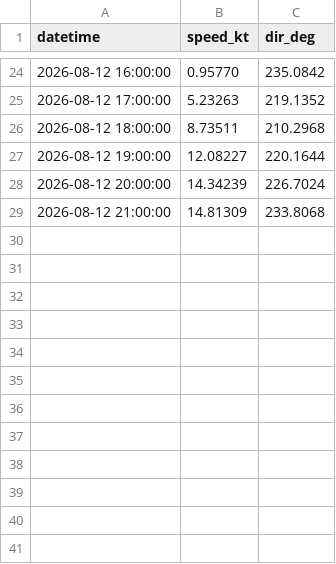
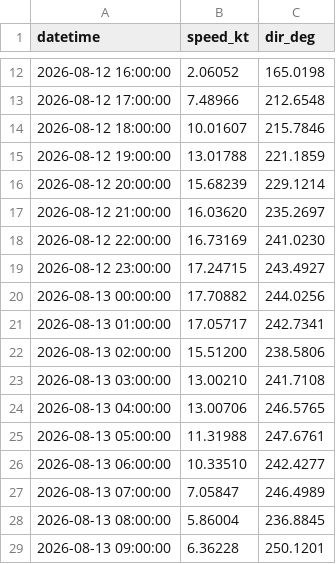
Before and after one commit to LANIER-hub/wrf-data, a CSV file: wind_point.csv, drawn as a sheet; only a part is shown, gaps mark what is left out; the diff covers the shown part only.

```diff
--- a/wind_point.csv
+++ b/wind_point.csv
@@ -24,6 +12,18 @@ datetime,speed_kt,dir_deg
-2026-08-12 16:00:00,0.95770,235.0842
-2026-08-12 17:00:00,5.23263,219.1352
-2026-08-12 18:00:00,8.73511,210.2968
-2026-08-12 19:00:00,12.08227,220.1644
-2026-08-12 20:00:00,14.34239,226.7024
-2026-08-12 21:00:00,14.81309,233.8068
+2026-08-12 16:00:00,2.06052,165.0198
+2026-08-12 17:00:00,7.48966,212.6548
+2026-08-12 18:00:00,10.01607,215.7846
+2026-08-12 19:00:00,13.01788,221.1859
+2026-08-12 20:00:00,15.68239,229.1214
+2026-08-12 21:00:00,16.03620,235.2697
+2026-08-12 22:00:00,16.73169,241.0230
+2026-08-12 23:00:00,17.24715,243.4927
+2026-08-13 00:00:00,17.70882,244.0256
+2026-08-13 01:00:00,17.05717,242.7341
+2026-08-13 02:00:00,15.51200,238.5806
+2026-08-13 03:00:00,13.00210,241.7108
+2026-08-13 04:00:00,13.00706,246.5765
+2026-08-13 05:00:00,11.31988,247.6761
+2026-08-13 06:00:00,10.33510,242.4277
+2026-08-13 07:00:00,7.05847,246.4989
+2026-08-13 08:00:00,5.86004,236.8845
+2026-08-13 09:00:00,6.36228,250.1201
```
Also changed, not shown: 12 removed rows and 20 edited cells elsewhere in this file, wind_point_long_beach.csv, wind_point_san_pedro.csv.
